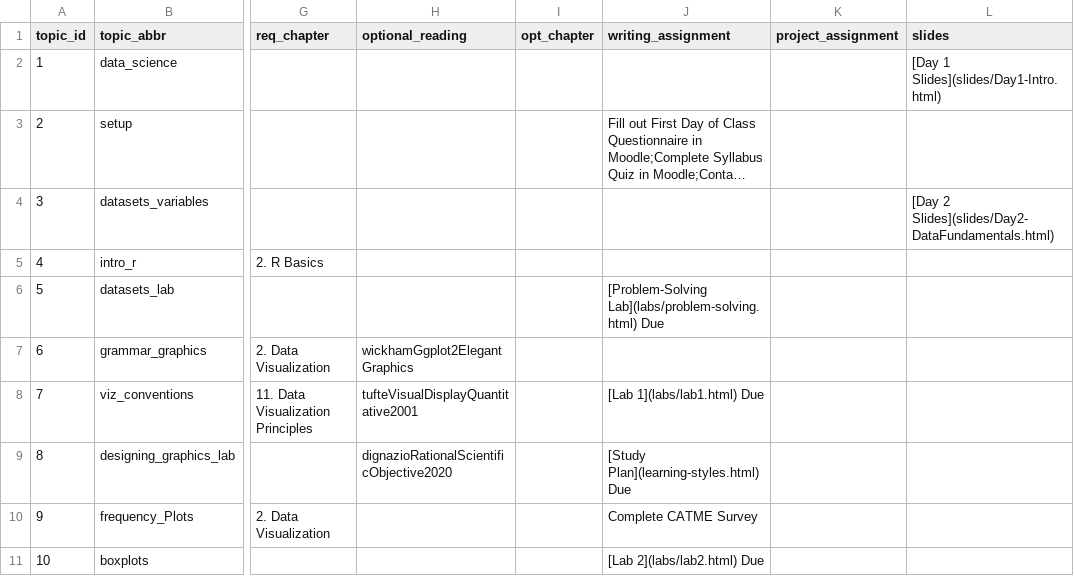
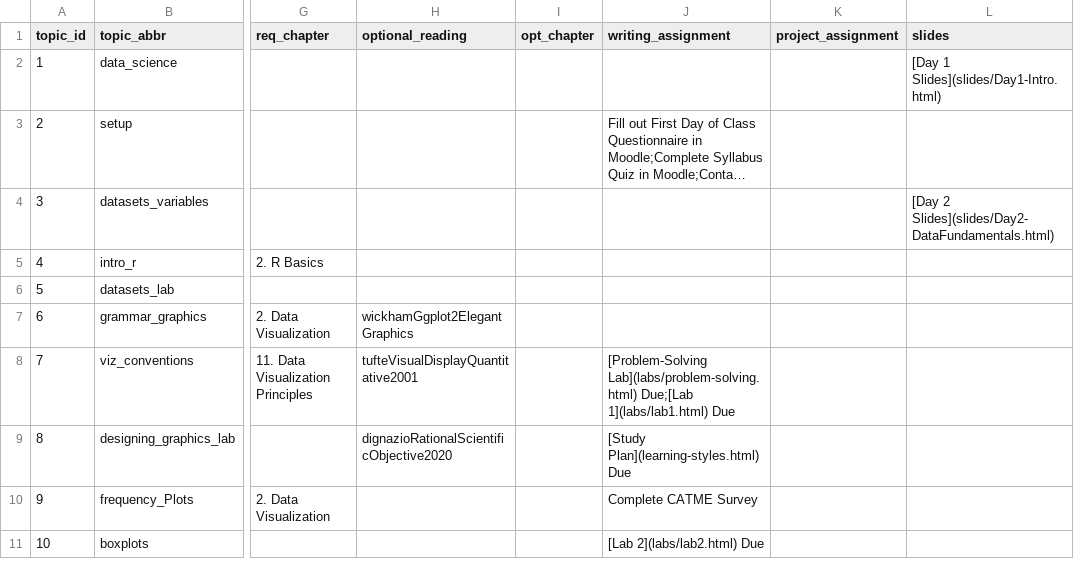
Before and after one commit to sds-192-intro-fall22/sds-192-public-website-quarto, a CSV file: website/data/topics.csv, drawn as a sheet; only a part is shown, gaps mark what is left out; long unchanged cells end in …; the diff names each change by its address in the sheet, - before the commit and + after, or states it on an @@ line.

Commit message:
moved problem solving due date

```diff
--- a/website/data/topics.csv
+++ b/website/data/topics.csv
-J6 (writing_assignment): [Problem-Solving Lab](labs/problem-solving.html) Due
+J6 (writing_assignment): (empty)
-J8 (writing_assignment): [Lab 1](labs/lab1.html) Due
+J8 (writing_assignment): [Problem-Solving Lab](labs/problem-solving.html) Due;[Lab 1](labs/lab1.html) Due
```
Also changed, not shown: 1 other file.
